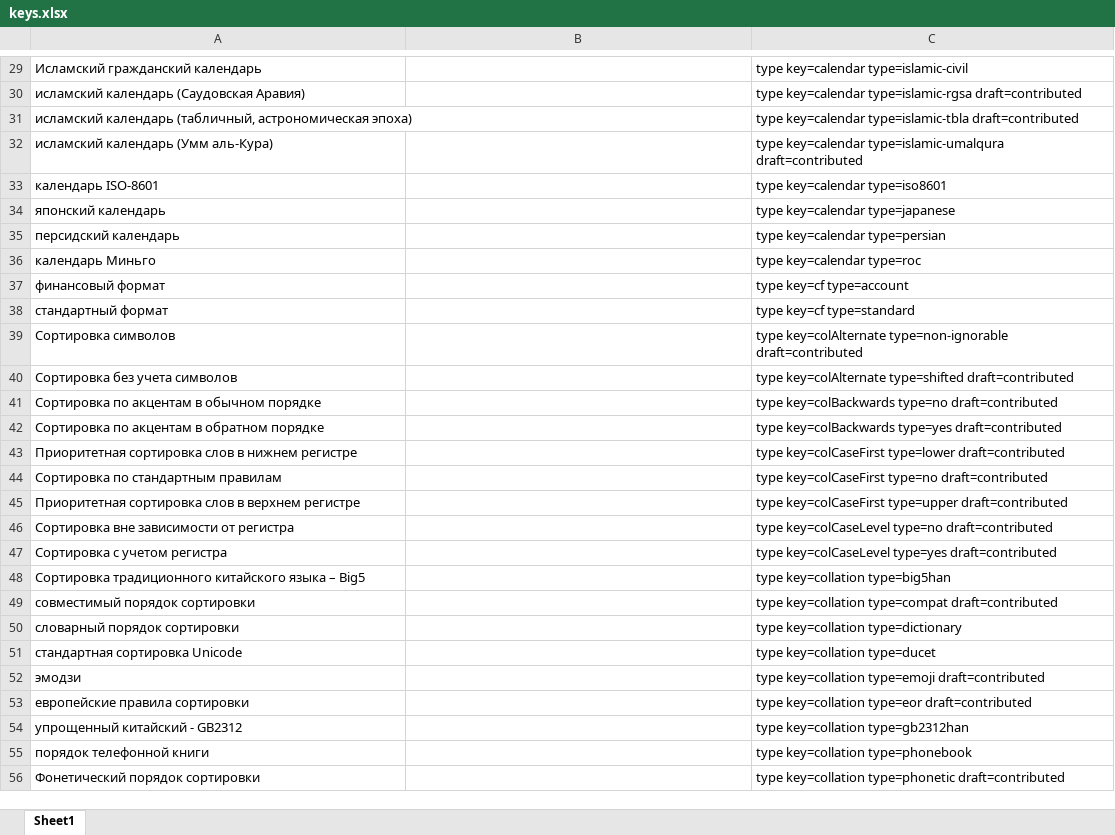
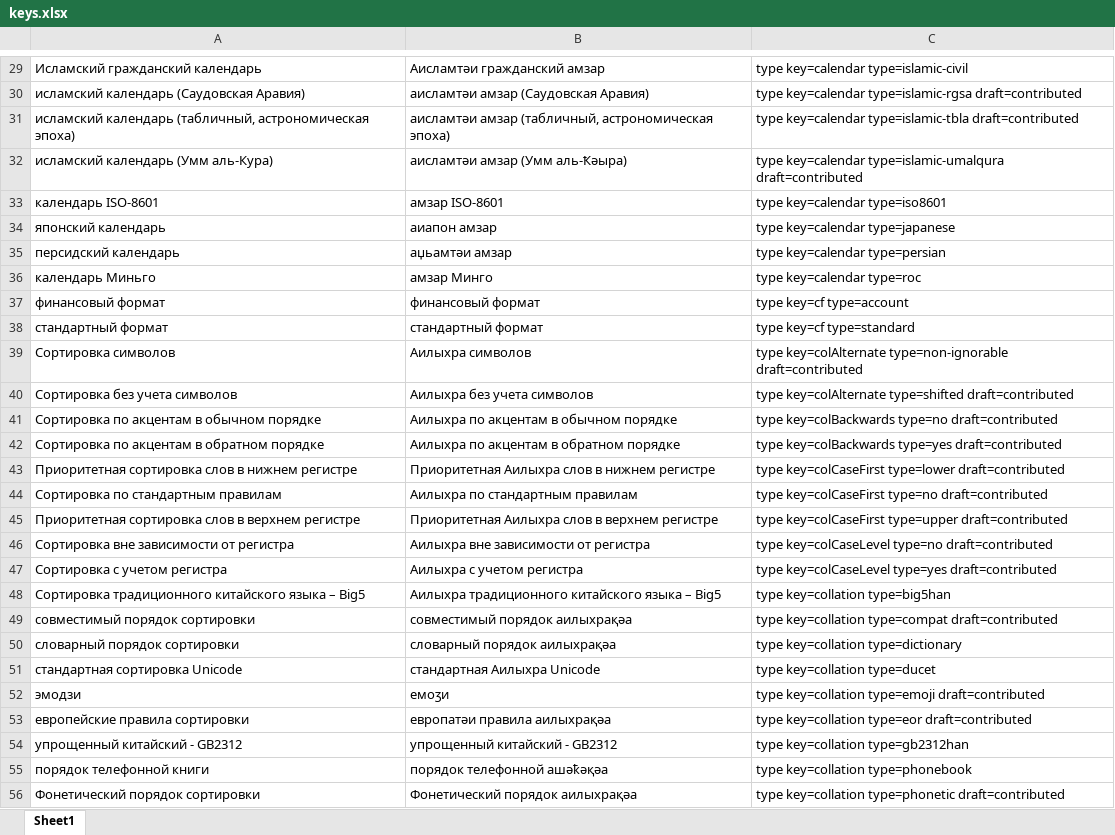
Before and after one commit to danielinux7/anana, an Excel workbook: cldr/main/keys.xlsx, sheet Sheet1, drawn as a sheet; only a part is shown, gaps mark what is left out; values as stored, in another font and other column widths than the file's, no borders; the diff covers the shown part only; the diff names each change by its address in the sheet, - before the commit and + after, or states it on an @@ line.

```diff
--- a/cldr/main/keys.xlsx (sheet Sheet1)
+++ b/cldr/main/keys.xlsx (sheet Sheet1)
-B29: (empty)
+B29: Аисламтәи гражданский амзар
-B30: (empty)
+B30: аисламтәи амзар (Саудовская Аравия)
-B31: (empty)
+B31: аисламтәи амзар (табличный, астрономическая эпоха)
-B32: (empty)
+B32: аисламтәи амзар (Умм аль-Ҟәыра)
-B33: (empty)
+B33: амзар ISO-8601
-B34: (empty)
+B34: аиапон амзар
-B35: (empty)
+B35: аџьамтәи амзар
-B36: (empty)
+B36: амзар Минго
-B37: (empty)
+B37: финансовый формат
-B38: (empty)
+B38: стандартный формат
-B39: (empty)
+B39: Аилыхра символов
-B40: (empty)
+B40: Аилыхра без учета символов
-B41: (empty)
+B41: Аилыхра по акцентам в обычном порядке
-B42: (empty)
+B42: Аилыхра по акцентам в обратном порядке
-B43: (empty)
+B43: Приоритетная Аилыхра слов в нижнем регистре
-B44: (empty)
+B44: Аилыхра по стандартным правилам
-B45: (empty)
+B45: Приоритетная Аилыхра слов в верхнем регистре
-B46: (empty)
+B46: Аилыхра вне зависимости от регистра
-B47: (empty)
+B47: Аилыхра с учетом регистра
-B48: (empty)
+B48: Аилыхра традиционного китайского языка – Big5
-B49: (empty)
+B49: совместимый порядок аилыхрақәа
-B50: (empty)
+B50: словарный порядок аилыхрақәа
-B51: (empty)
+B51: cтандартная Аилыхра Unicode
-B52: (empty)
+B52: емоӡи
-B53: (empty)
+B53: европатәи правила аилыхрақәа
-B54: (empty)
+B54: упрощенный китайский - GB2312
-B55: (empty)
+B55: порядок телефонной ашәҟәқәа
-B56: (empty)
+B56: Фонетический порядок аилыхрақәа
```
Also changed, not shown: 122 edited cells elsewhere in this sheet.
